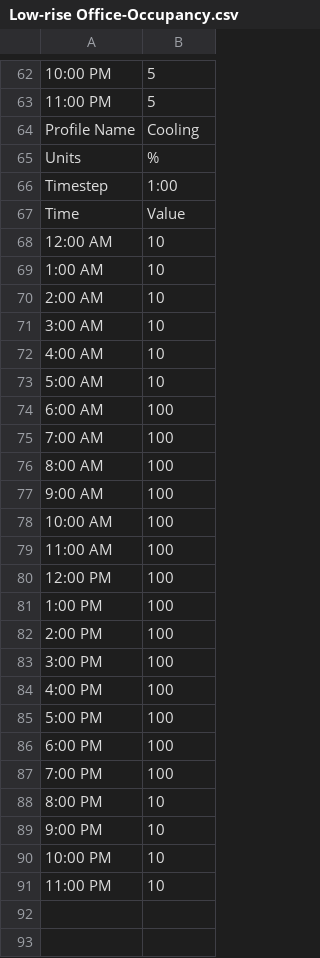
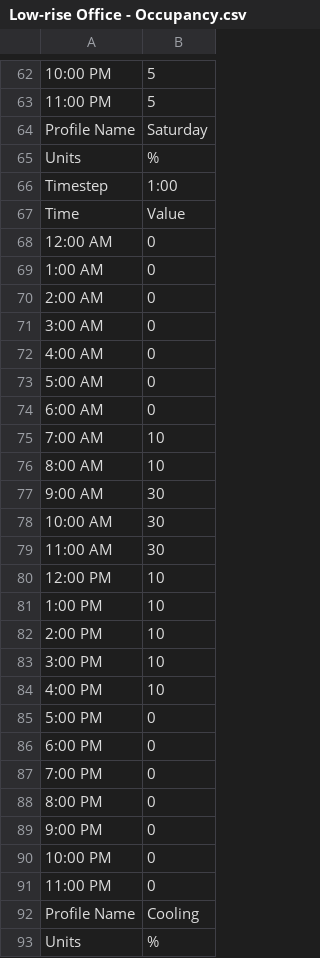
Before and after one commit to ianvg/energymodel-libraries, a CSV file: Schedules/Trane Trace 3D/People/Low-rise Office - Occupancy.csv (was Schedules/Trane Trace 3D/People/Low-rise Office-Occupancy.csv), drawn as a sheet; only a part is shown, gaps mark what is left out; the shorter side is filled out with more unchanged rows; the diff covers the shown part only; the diff names each change by its address in the sheet, - before the commit and + after, or states it on an @@ line.

```diff
--- a/Schedules/Trane Trace 3D/People/Low-rise Office-Occupancy.csv
+++ b/Schedules/Trane Trace 3D/People/Low-rise Office - Occupancy.csv
+row 64: Profile Name | Saturday
+row 65: Units | %
+row 66: Timestep | 1:00
+row 67: Time | Value
+row 68: 12:00 AM | 0
+row 69: 1:00 AM | 0
+row 70: 2:00 AM | 0
+row 71: 3:00 AM | 0
+row 72: 4:00 AM | 0
+row 73: 5:00 AM | 0
+row 74: 6:00 AM | 0
+row 75: 7:00 AM | 10
+row 76: 8:00 AM | 10
+row 77: 9:00 AM | 30
+row 78: 10:00 AM | 30
+row 79: 11:00 AM | 30
+row 80: 12:00 PM | 10
+row 81: 1:00 PM | 10
+row 82: 2:00 PM | 10
+row 83: 3:00 PM | 10
+row 84: 4:00 PM | 10
+row 85: 5:00 PM | 0
+row 86: 6:00 PM | 0
+row 87: 7:00 PM | 0
+row 88: 8:00 PM | 0
+row 89: 9:00 PM | 0
+row 90: 10:00 PM | 0
+row 91: 11:00 PM | 0
```
Also changed, not shown: 28 added rows and 13 edited cells elsewhere in this file, 4 other files.
